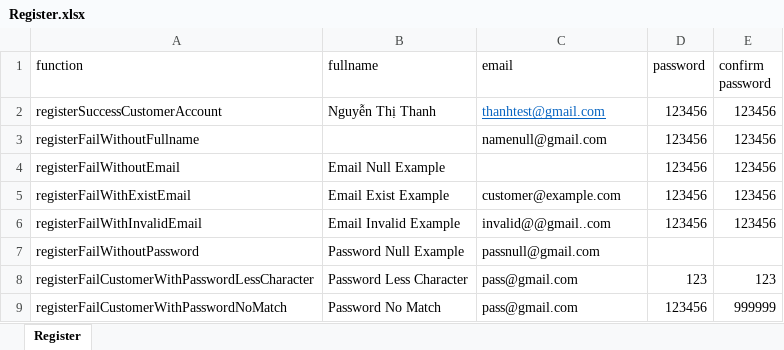
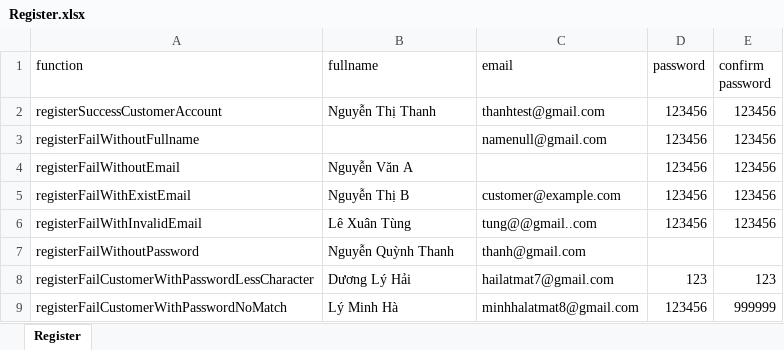
Before and after one commit to nguyenthanh2k3IT/DATN_NGUYENTHITHANH, an Excel workbook: DataTest/Register.xlsx, sheet Register, drawn as a sheet; values as stored, in another font and other column widths than the file's, no borders; the diff names each change by its address in the sheet, - before the commit and + after, or states it on an @@ line.

```diff
--- a/DataTest/Register.xlsx (sheet Register)
+++ b/DataTest/Register.xlsx (sheet Register)
@@ C2 underline: on → off, text colour: #0563C1 → black @@
-B4 (fullname): Email Null Example
+B4 (fullname): Nguyễn Văn A
-B5 (fullname): Email Exist Example
+B5 (fullname): Nguyễn Thị B
-B6 (fullname): Email Invalid Example
+B6 (fullname): Lê Xuân Tùng
-C6 (email): invalid@@gmail..com
+C6 (email): tung@@gmail..com
-B7 (fullname): Password Null Example
+B7 (fullname): Nguyễn Quỳnh Thanh
-C7 (email): passnull@gmail.com
+C7 (email): thanh@gmail.com
-B8 (fullname): Password Less Character
+B8 (fullname): Dương Lý Hải
-C8 (email): pass@gmail.com
+C8 (email): hailatmat7@gmail.com
-B9 (fullname): Password No Match
+B9 (fullname): Lý Minh Hà
-C9 (email): pass@gmail.com
+C9 (email): minhhalatmat8@gmail.com
```
Also changed, not shown: 21 other files.
